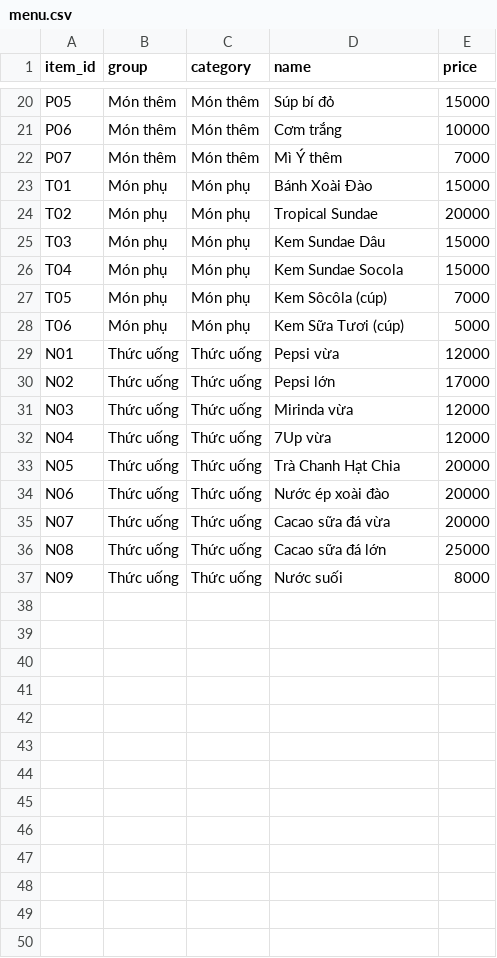
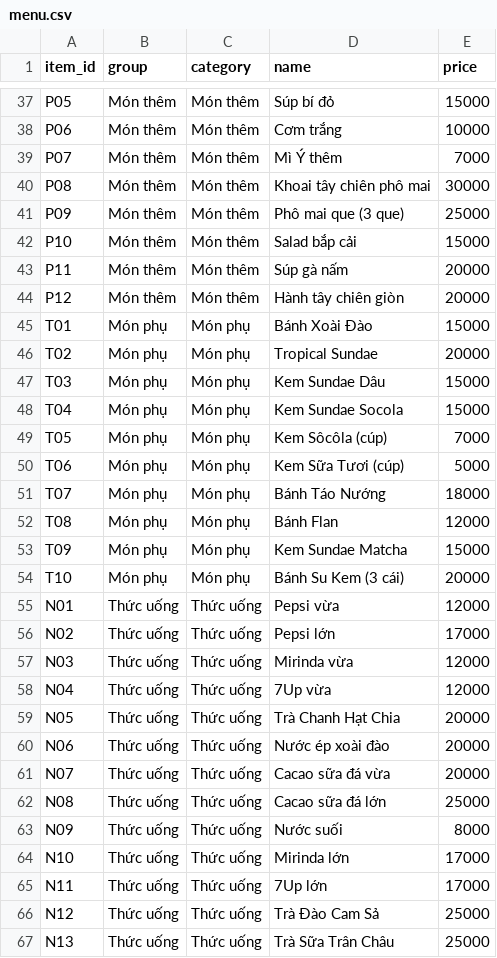
Before and after one commit to minhkhoibtcom-gif/nien_luan, a CSV file: menu.csv, drawn as a sheet; only a part is shown, gaps mark what is left out; the diff covers the shown part only; the diff names each change by its address in the sheet, - before the commit and + after, or states it on an @@ line.

```diff
--- a/menu.csv
+++ b/menu.csv
+row 40: P08 | Món thêm | Món thêm | Khoai tây chiên phô mai | 30000
+row 41: P09 | Món thêm | Món thêm | Phô mai que (3 que) | 25000
+row 42: P10 | Món thêm | Món thêm | Salad bắp cải | 15000
+row 43: P11 | Món thêm | Món thêm | Súp gà nấm | 20000
+row 44: P12 | Món thêm | Món thêm | Hành tây chiên giòn | 20000
+row 51: T07 | Món phụ | Món phụ | Bánh Táo Nướng | 18000
+row 52: T08 | Món phụ | Món phụ | Bánh Flan | 12000
+row 53: T09 | Món phụ | Món phụ | Kem Sundae Matcha | 15000
+row 54: T10 | Món phụ | Món phụ | Bánh Su Kem (3 cái) | 20000
+row 64: N10 | Thức uống | Thức uống | Mirinda lớn | 17000
+row 65: N11 | Thức uống | Thức uống | 7Up lớn | 17000
+row 66: N12 | Thức uống | Thức uống | Trà Đào Cam Sả | 25000
+row 67: N13 | Thức uống | Thức uống | Trà Sữa Trân Châu | 25000
```
Also changed, not shown: 17 added rows elsewhere in this file, 5 other files.
